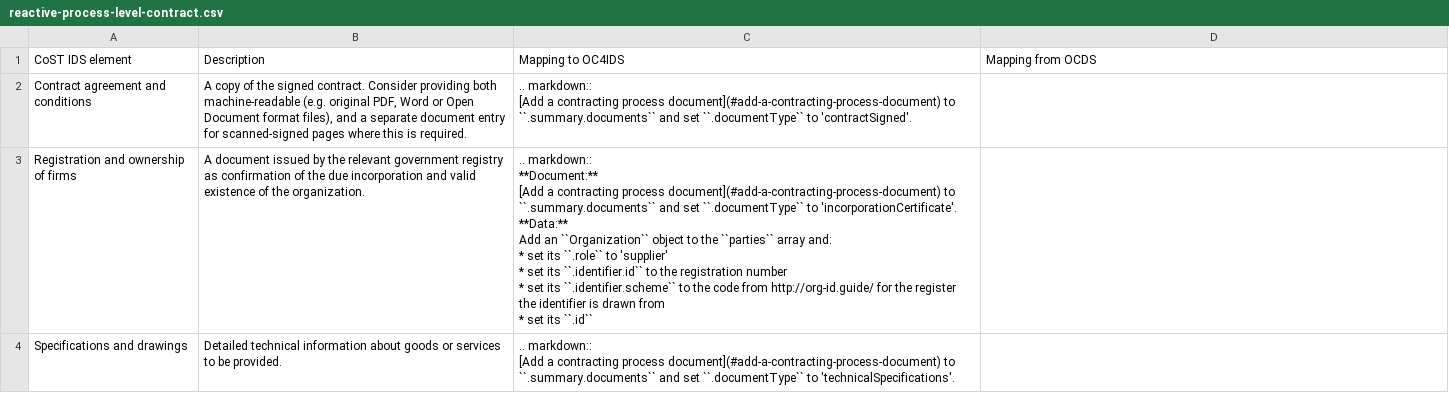
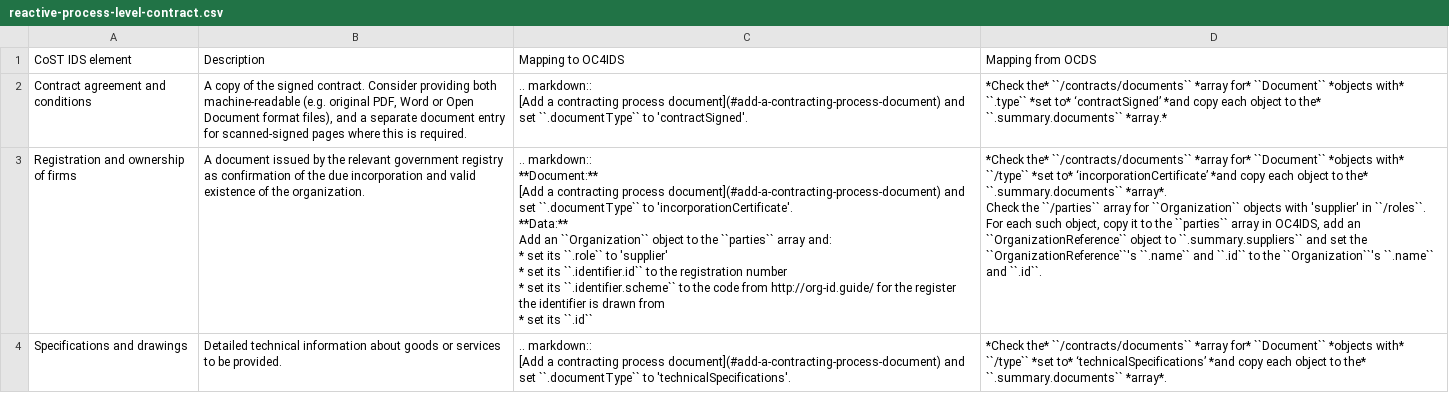
Before and after one commit to open-contracting/infrastructure, a CSV file: mapping/reactive-process-level-contract.csv, drawn as a sheet.

```diff
--- a/mapping/reactive-process-level-contract.csv
+++ b/mapping/reactive-process-level-contract.csv
@@ -1,18 +1,20 @@
 CoST IDS element,Description,Mapping to OC4IDS,Mapping from OCDS
-Contract agreement and conditions,"A copy of the signed contract. Consider providing both machine-readable (e.g. original PDF, Word or Open Document format files), and a separate document entry for scanned-signed pages where this is required.",".. markdown::
-  [Add a contracting process document](#add-a-contracting-process-document) to ``.summary.documents`` and set ``.documentType`` to 'contractSigned'.",
-Registration and ownership of firms,A document issued by the relevant government registry as confirmation of the due incorporation and valid existence of the organization.,".. markdown::
-  **Document:**
-
-  [Add a contracting process document](#add-a-contracting-process-document) to ``.summary.documents`` and set ``.documentType`` to 'incorporationCertificate'.
-
-  **Data:**
-
-  Add an ``Organization`` object to the ``parties`` array and:
-
-  * set its ``.role`` to 'supplier'
-  * set its ``.identifier.id`` to the registration number
-  * set its ``.identifier.scheme`` to the code from http://org-id.guide/ for the register the identifier is drawn from
-  * set its ``.id``",
-Specifications and drawings,Detailed technical information about goods or services to be provided.,".. markdown::
-  [Add a contracting process document](#add-a-contracting-process-document) to ``.summary.documents`` and set ``.documentType`` to 'technicalSpecifications'.",
+Contract agreement and conditions,"A copy of the signed contract. Consider providing both machine-readable (e.g. original PDF, Word or Open Document format files), and a separate document entry for scanned-signed pages where this is required.",".. markdown::
+  [Add a contracting process document](#add-a-contracting-process-document) and set ``.documentType`` to 'contractSigned'.",*Check the* ``/contracts/documents`` *array for* ``Document`` *objects with* ``.type`` *set to* ‘contractSigned’ *and copy each object to the* ``.summary.documents`` *array.*
+Registration and ownership of firms,A document issued by the relevant government registry as confirmation of the due incorporation and valid existence of the organization.,".. markdown::
+  **Document:**
+
+  [Add a contracting process document](#add-a-contracting-process-document) and set ``.documentType`` to 'incorporationCertificate'.
+
+  **Data:**
+
+  Add an ``Organization`` object to the ``parties`` array and:
+
+  * set its ``.role`` to 'supplier'
+  * set its ``.identifier.id`` to the registration number
+  * set its ``.identifier.scheme`` to the code from http://org-id.guide/ for the register the identifier is drawn from
+  * set its ``.id``","*Check the* ``/contracts/documents`` *array for* ``Document`` *objects with* ``/type`` *set to* ‘incorporationCertificate’ *and copy each object to the* ``.summary.documents`` *array*.
+
+Check the ``/parties`` array for ``Organization`` objects with 'supplier' in ``/roles``. For each such object, copy it to the ``parties`` array in OC4IDS, add an ``OrganizationReference`` object to ``.summary.suppliers`` and set the ``OrganizationReference``'s ``.name`` and ``.id`` to the ``Organization``'s ``.name`` and ``.id``."
+Specifications and drawings,Detailed technical information about goods or services to be provided.,".. markdown::
+  [Add a contracting process document](#add-a-contracting-process-document) and set ``.documentType`` to 'technicalSpecifications'.",*Check the* ``/contracts/documents`` *array for* ``Document`` *objects with* ``/type`` *set to* ‘technicalSpecifications’ *and copy each object to the* ``.summary.documents`` *array*.
```
Also changed, not shown: mapping/reactive-process-level-implementation.csv, mapping/reactive-process-level-procurement.csv, 2 other files.
